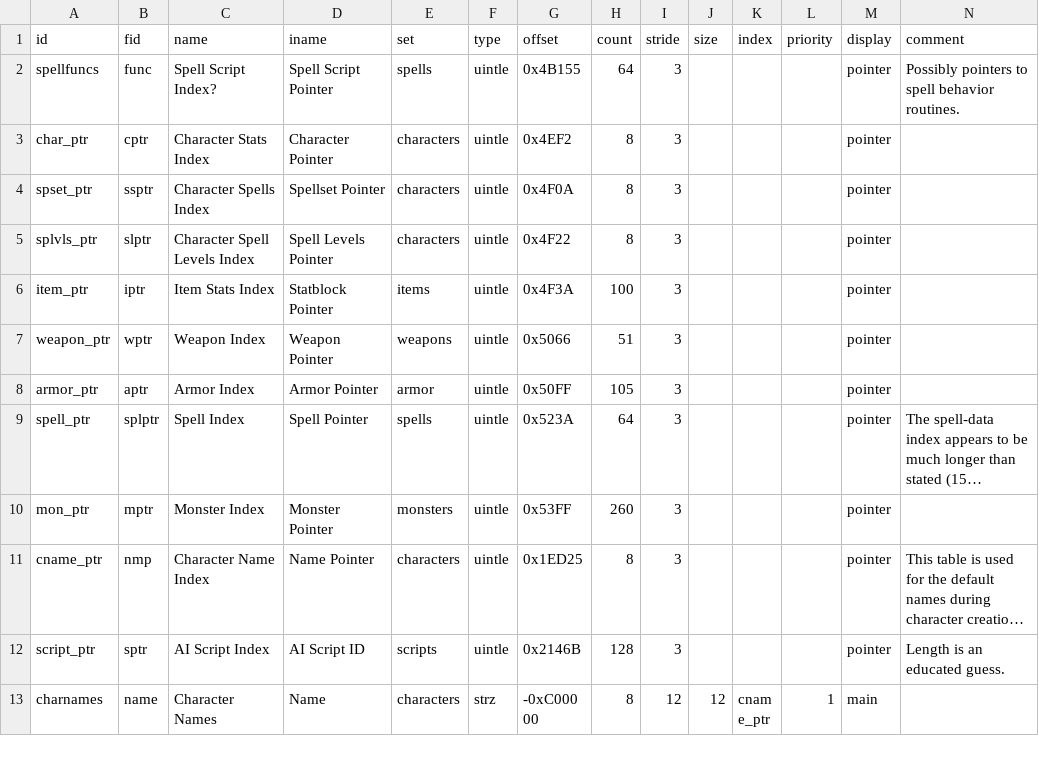
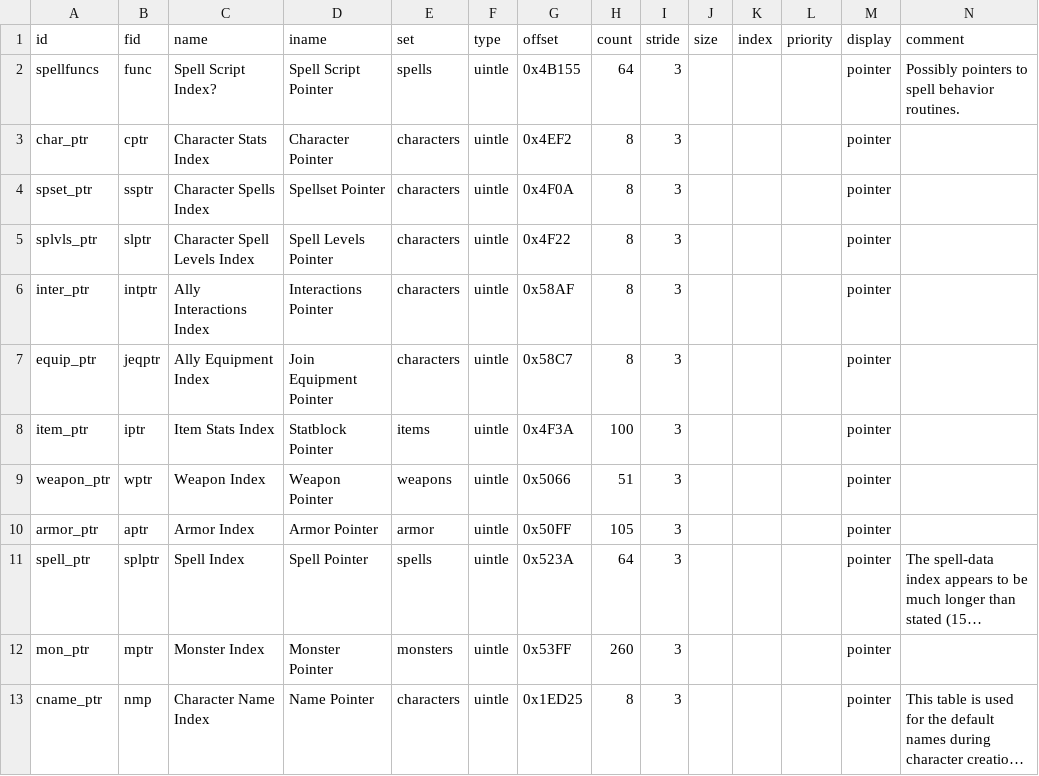
Before and after one commit to andrew-vant/romtool, a TSV file: src/romtool/maps/7th Saga (US)/arrays.tsv, drawn as a sheet; only a part is shown; the shorter side is filled out with more unchanged rows; long unchanged cells end in …; the diff names each change by its address in the sheet, - before the commit and + after, or states it on an @@ line.

Commit message:
Add indexes for ally equipment and interactions

```diff
--- a/src/romtool/maps/7th Saga (US)/arrays.tsv
+++ b/src/romtool/maps/7th Saga (US)/arrays.tsv
+row 6: inter_ptr | intptr | Ally Interactions Index | Interactions Pointer | characters | uintle | 0x58AF | 8 | 3 |  |  |  | pointer
+row 7: equip_ptr | jeqptr | Ally Equipment Index | Join Equipment Pointer | characters | uintle | 0x58C7 | 8 | 3 |  |  |  | pointer
```
